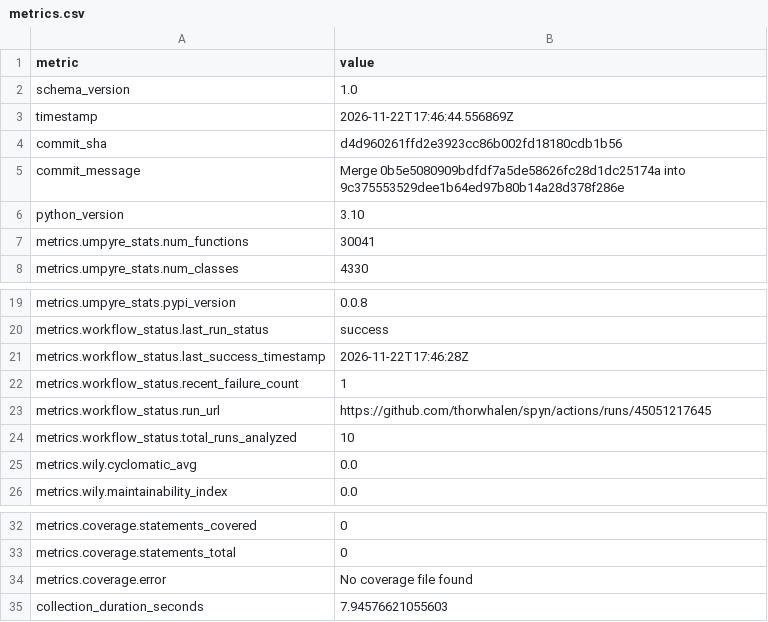
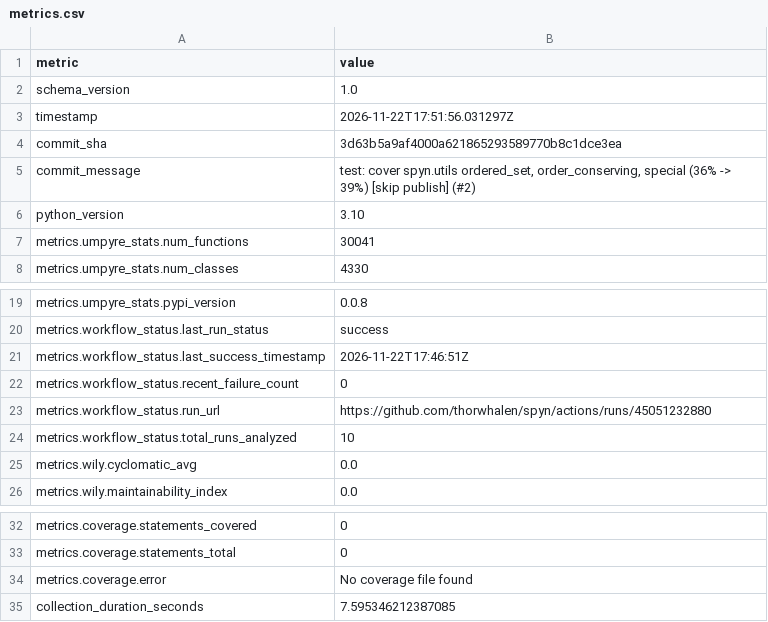
Before and after one commit to thorwhalen/spyn, a CSV file: metrics.csv, drawn as a sheet; only a part is shown, gaps mark what is left out.

Commit message:
Update metrics for 3d63b5a

```diff
--- a/metrics.csv
+++ b/metrics.csv
@@ -2,5 +2,5 @@ metric,value
 schema_version,1.0
-timestamp,2026-11-22T17:46:44.556869Z
-commit_sha,d4d960261ffd2e3923cc86b002fd18180cdb1b56
-commit_message,Merge 0b5e5080909bdfdf7a5de58626fc28d1dc25174a into 9c375553529dee1b64ed97b80b14a28d378f286e
+timestamp,2026-11-22T17:51:56.031297Z
+commit_sha,3d63b5a9af4000a621865293589770b8c1dce3ea
+commit_message,"test: cover spyn.utils ordered_set, order_conserving, special (36% -> 39%) [skip publish] (#2)"
 python_version,3.10
@@ -20,5 +20,5 @@ metrics.umpyre_stats.pypi_version,0.0.8
 metrics.workflow_status.last_run_status,success
-metrics.workflow_status.last_success_timestamp,2026-11-22T17:46:28Z
-metrics.workflow_status.recent_failure_count,1
-metrics.workflow_status.run_url,https://github.com/thorwhalen/spyn/actions/runs/45051217645
+metrics.workflow_status.last_success_timestamp,2026-11-22T17:46:51Z
+metrics.workflow_status.recent_failure_count,0
+metrics.workflow_status.run_url,https://github.com/thorwhalen/spyn/actions/runs/45051232880
 metrics.workflow_status.total_runs_analyzed,10
@@ -38,2 +38,2 @@ metrics.coverage.statements_total,0
 metrics.coverage.error,No coverage file found
-collection_duration_seconds,7.94576621055603
+collection_duration_seconds,7.595346212387085
```
Also changed, not shown: 2 other files.
